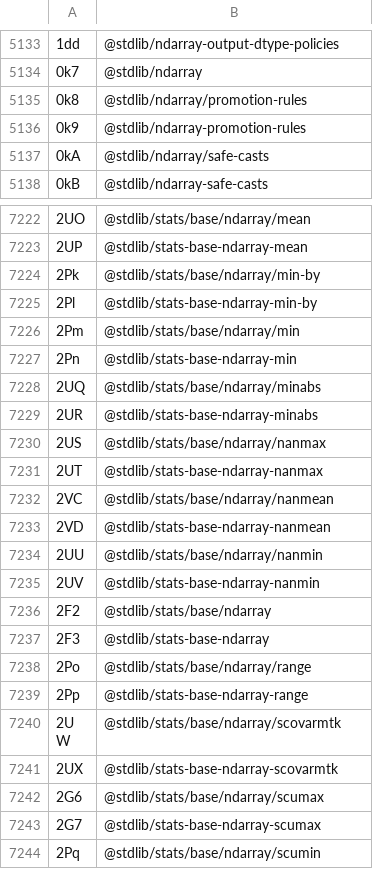
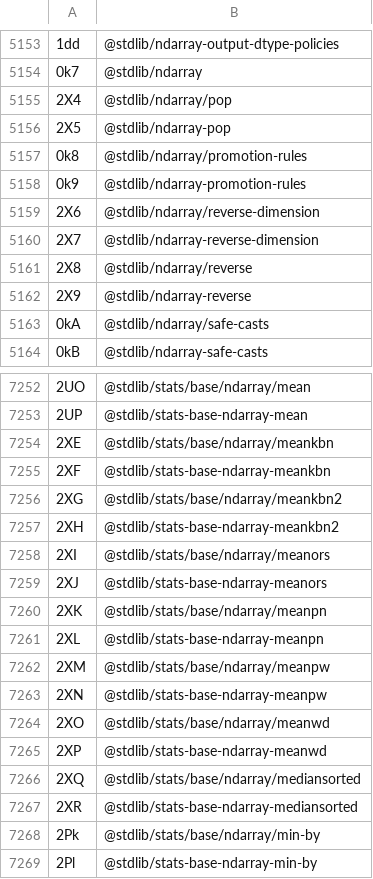
Before and after one commit to stdlib-js/error, a CSV file: tools/id2pkg/data/data.csv, drawn as a sheet; only a part is shown, gaps mark what is left out; the shorter side is filled out with more unchanged rows; the diff covers the shown part only; the diff names each change by its address in the sheet, - before the commit and + after, or states it on an @@ line.

```diff
--- a/tools/id2pkg/data/data.csv
+++ b/tools/id2pkg/data/data.csv
+row 5155: 2X4 | @stdlib/ndarray/pop
+row 5156: 2X5 | @stdlib/ndarray-pop
+row 5159: 2X6 | @stdlib/ndarray/reverse-dimension
+row 5160: 2X7 | @stdlib/ndarray-reverse-dimension
+row 5161: 2X8 | @stdlib/ndarray/reverse
+row 5162: 2X9 | @stdlib/ndarray-reverse
+row 7254: 2XE | @stdlib/stats/base/ndarray/meankbn
+row 7255: 2XF | @stdlib/stats-base-ndarray-meankbn
+row 7256: 2XG | @stdlib/stats/base/ndarray/meankbn2
+row 7257: 2XH | @stdlib/stats-base-ndarray-meankbn2
+row 7258: 2XI | @stdlib/stats/base/ndarray/meanors
+row 7259: 2XJ | @stdlib/stats-base-ndarray-meanors
+row 7260: 2XK | @stdlib/stats/base/ndarray/meanpn
+row 7261: 2XL | @stdlib/stats-base-ndarray-meanpn
+row 7262: 2XM | @stdlib/stats/base/ndarray/meanpw
+row 7263: 2XN | @stdlib/stats-base-ndarray-meanpw
+row 7264: 2XO | @stdlib/stats/base/ndarray/meanwd
+row 7265: 2XP | @stdlib/stats-base-ndarray-meanwd
+row 7266: 2XQ | @stdlib/stats/base/ndarray/mediansorted
+row 7267: 2XR | @stdlib/stats-base-ndarray-mediansorted
```
Also changed, not shown: 30 added rows elsewhere in this file, tools/database/data/data.csv, tools/pkg2id/data/data.csv, 5 other files.
